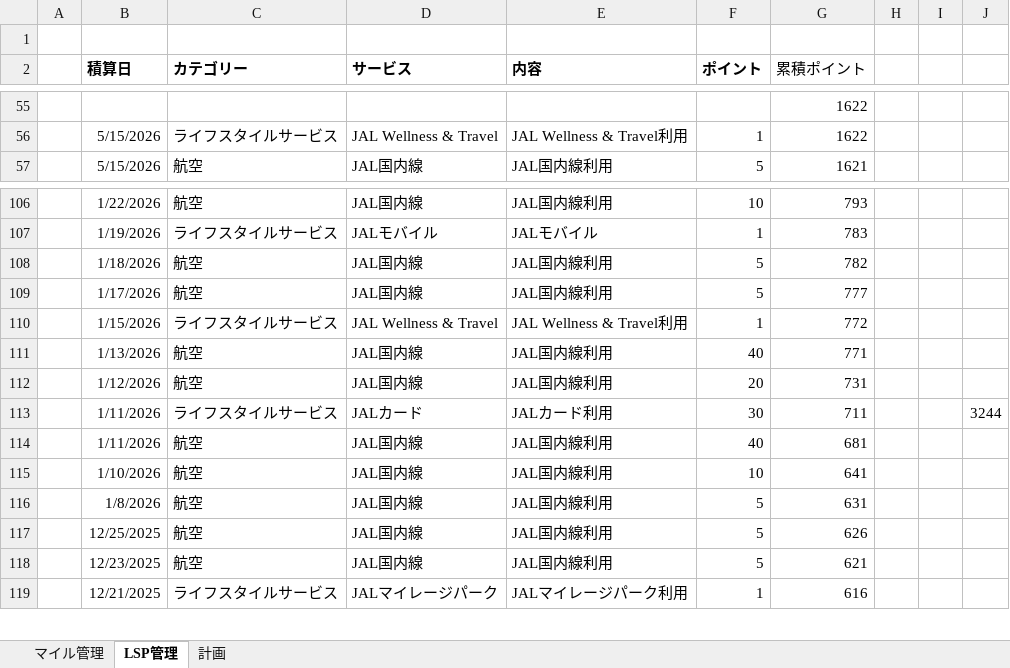
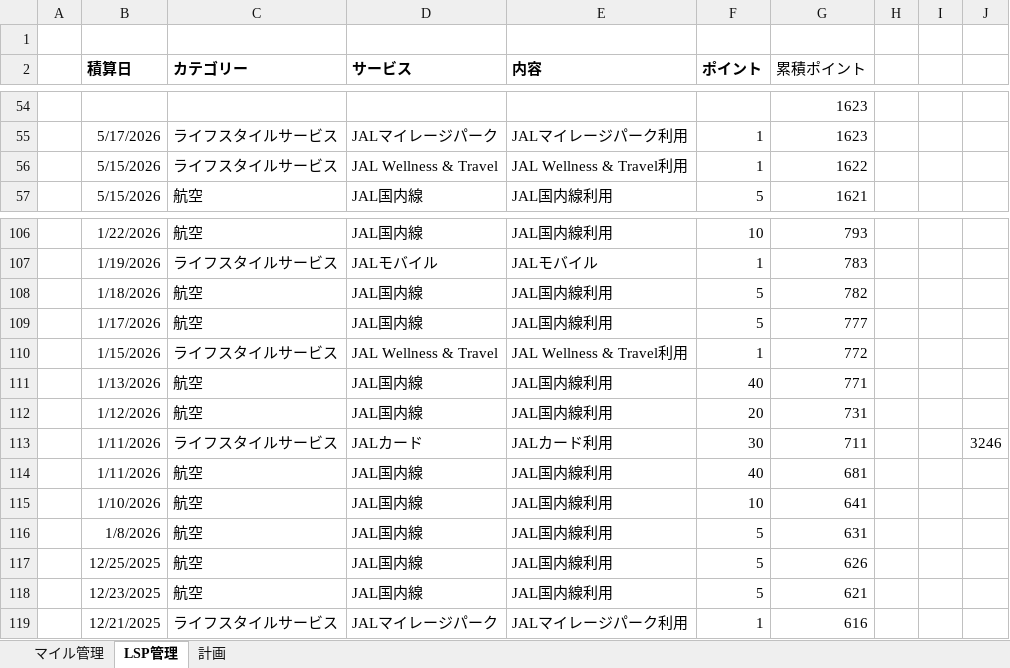
Before and after one commit to mineo1178/jal-status-viewer, an Excel workbook: data/20251229_LSP管理.xlsx, sheet LSP管理, drawn as a sheet; only a part is shown, gaps mark what is left out; values as stored, in another font and other column widths than the file's, no borders; charts and pictures not drawn; addresses are those after the commit; the diff covers the shown part only; the diff names each change by its address in the sheet, - before the commit and + after, or states it on an @@ line.

Commit message:
20251229_LSP管理.xlsxのデータを更新

```diff
--- a/data/20251229_LSP管理.xlsx (sheet LSP管理)
+++ b/data/20251229_LSP管理.xlsx (sheet LSP管理)
-G54 (累積ポイント): 1622
+G54 (累積ポイント): 1623
+row 55:  | 5/17/2026 | ライフスタイルサービス | JALマイレージパーク | JALマイレージパーク利用 | 1 | 1623
-J113: 3244
+J113: 3246
```
Also changed, not shown: 2 added rows, 3 removed rows and 49 edited cells elsewhere in this sheet, sheet 計画, sheet マイル管理, charts or pictures.
